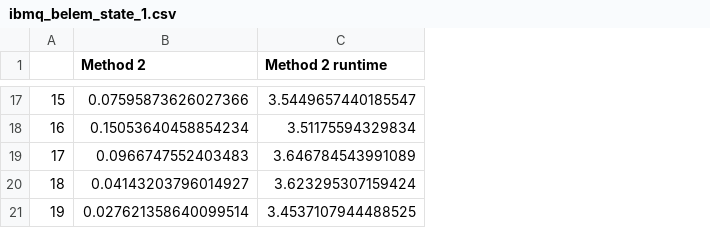
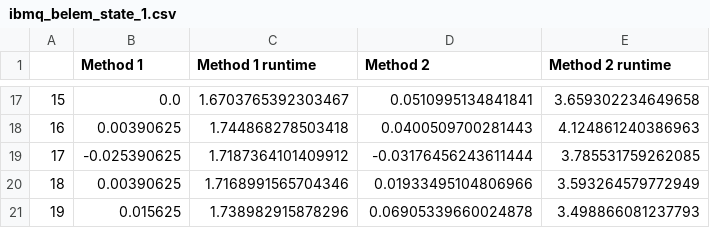
Before and after one commit to OscarCharlieST/QISKIT_lab, a CSV file: ibmq_belem_state_1.csv, drawn as a sheet; only a part is shown, gaps mark what is left out; addresses are those after the commit; the diff covers the shown part only; the diff names each change by its address in the sheet, - before the commit and + after, or states it on an @@ line.

Commit message:
Add files via upload

```diff
--- a/ibmq_belem_state_1.csv
+++ b/ibmq_belem_state_1.csv
+column B (Method 1), rows 17-21: 0.0 | 0.00390625 | -0.025390625 | 0.00390625 | 0.015625
+column C (Method 1 runtime), rows 17-21: 1.6703765392303467 | 1.744868278503418 | 1.7187364101409912 | 1.7168991565704346 | 1.738982915878296
-D17 (Method 2): 0.07595873626027366
+D17 (Method 2): 0.0510995134841841
-E17 (Method 2 runtime): 3.5449657440185547
+E17 (Method 2 runtime): 3.659302234649658
-D18 (Method 2): 0.15053640458854234
+D18 (Method 2): 0.0400509700281443
-E18 (Method 2 runtime): 3.51175594329834
+E18 (Method 2 runtime): 4.124861240386963
-D19 (Method 2): 0.0966747552403483
+D19 (Method 2): -0.03176456243611444
-E19 (Method 2 runtime): 3.646784543991089
+E19 (Method 2 runtime): 3.785531759262085
-D20 (Method 2): 0.04143203796014927
+D20 (Method 2): 0.01933495104806966
-E20 (Method 2 runtime): 3.623295307159424
+E20 (Method 2 runtime): 3.593264579772949
-D21 (Method 2): 0.027621358640099514
+D21 (Method 2): 0.06905339660024878
-E21 (Method 2 runtime): 3.4537107944488525
+E21 (Method 2 runtime): 3.498866081237793
```
Also changed, not shown: 30 edited cells elsewhere in this file.
